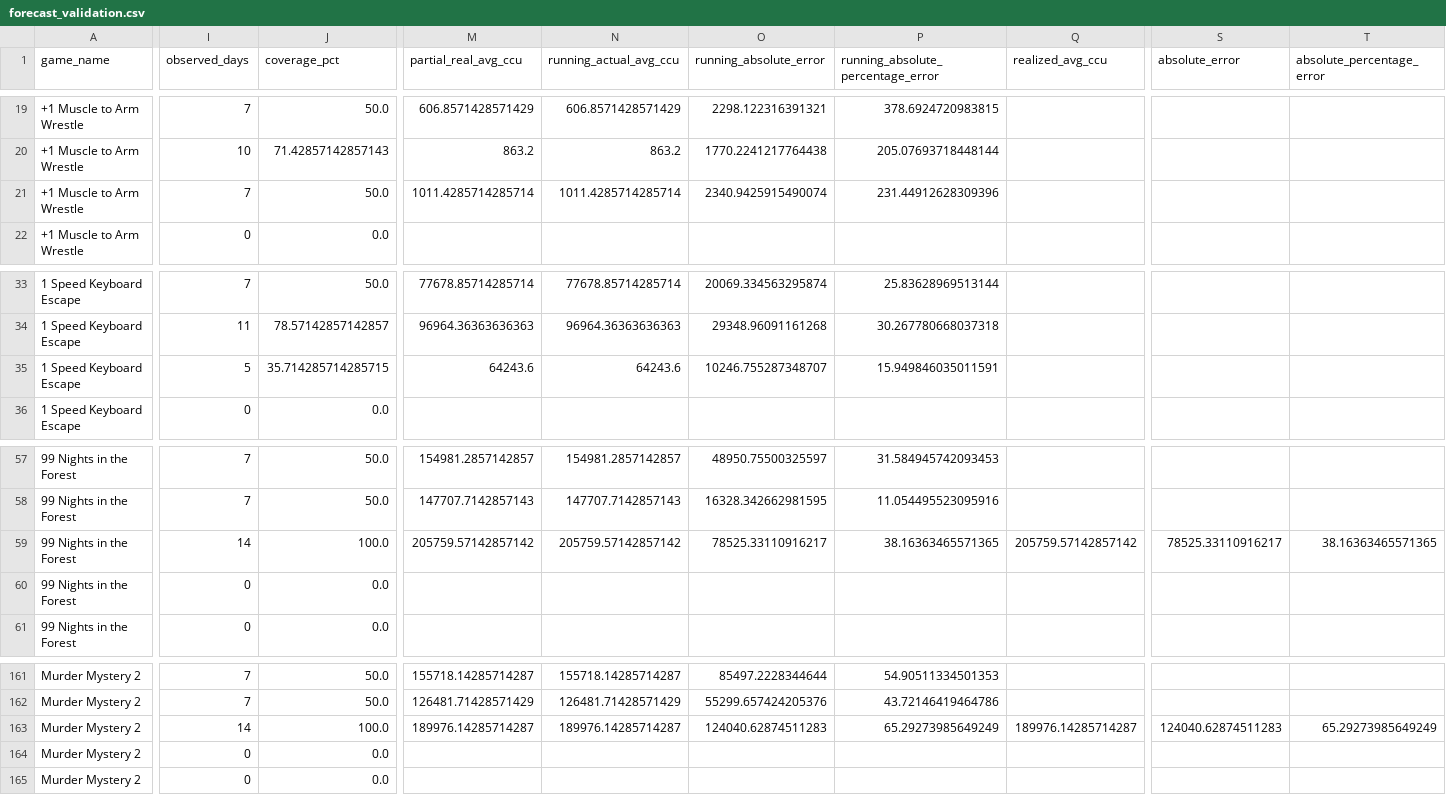
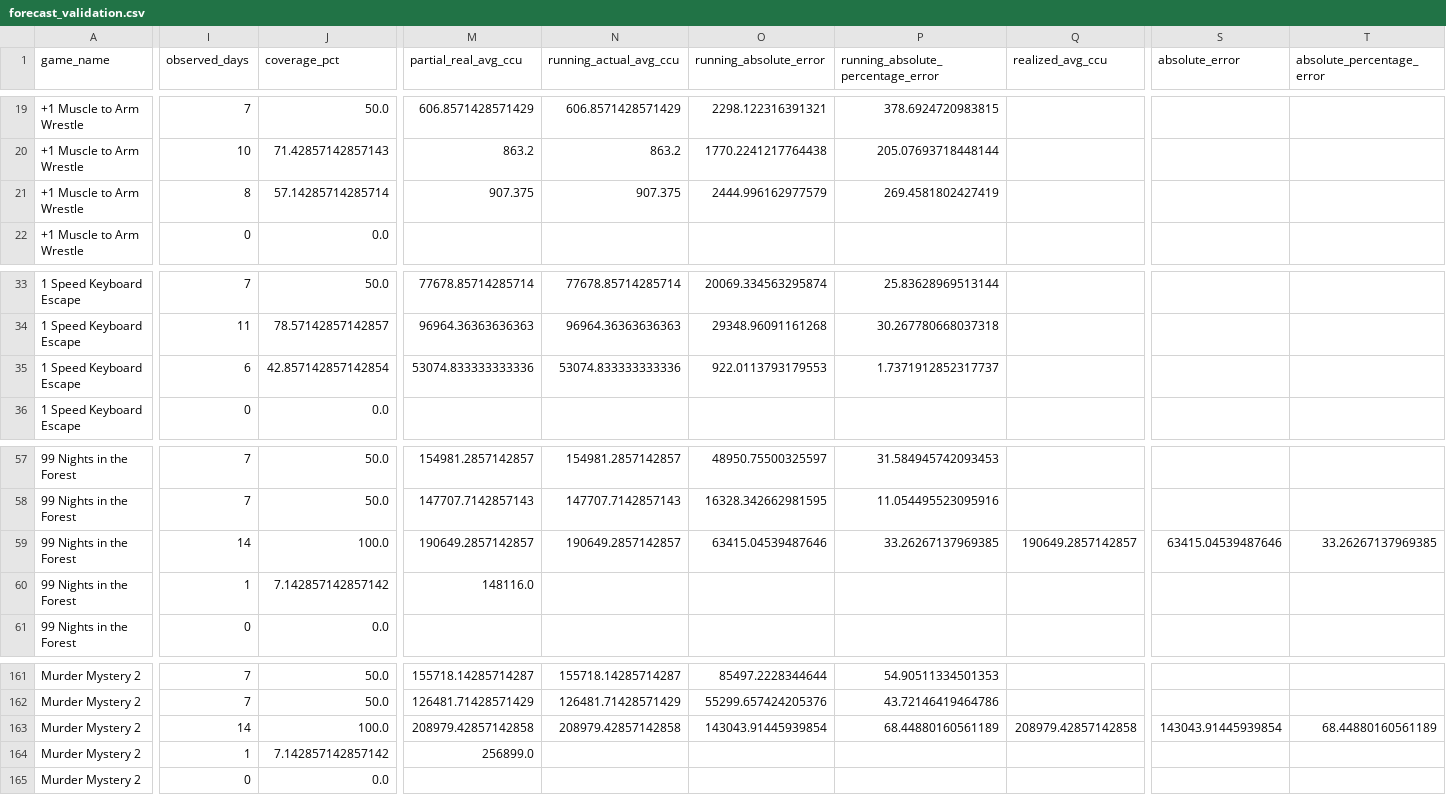
Before and after one commit to lx920/forecast-dashboard, a CSV file: forecast_validation.csv, drawn as a sheet; only a part is shown, gaps mark what is left out; the diff covers the shown part only; the diff names each change by its address in the sheet, - before the commit and + after, or states it on an @@ line.

Commit message:
Refresh dashboard actuals 2026-10-19

```diff
--- a/forecast_validation.csv
+++ b/forecast_validation.csv
-I21 (observed_days): 7
+I21 (observed_days): 8
-J21 (coverage_pct): 50.0
+J21 (coverage_pct): 57.14285714285714
-M21 (partial_real_avg_ccu): 1011.4285714285714
+M21 (partial_real_avg_ccu): 907.375
-N21 (running_actual_avg_ccu): 1011.4285714285714
+N21 (running_actual_avg_ccu): 907.375
-O21 (running_absolute_error): 2340.9425915490074
+O21 (running_absolute_error): 2444.996162977579
-P21: 231.44912628309396
+P21: 269.4581802427419
-I35 (observed_days): 5
+I35 (observed_days): 6
-J35 (coverage_pct): 35.714285714285715
+J35 (coverage_pct): 42.857142857142854
-M35 (partial_real_avg_ccu): 64243.6
+M35 (partial_real_avg_ccu): 53074.833333333336
-N35 (running_actual_avg_ccu): 64243.6
+N35 (running_actual_avg_ccu): 53074.833333333336
-O35 (running_absolute_error): 10246.755287348707
+O35 (running_absolute_error): 922.0113793179553
-P35: 15.949846035011591
+P35: 1.7371912852317737
-M59 (partial_real_avg_ccu): 205759.57142857142
+M59 (partial_real_avg_ccu): 190649.2857142857
-N59 (running_actual_avg_ccu): 205759.57142857142
+N59 (running_actual_avg_ccu): 190649.2857142857
-O59 (running_absolute_error): 78525.33110916217
+O59 (running_absolute_error): 63415.04539487646
-P59: 38.16363465571365
+P59: 33.26267137969385
-Q59 (realized_avg_ccu): 205759.57142857142
+Q59 (realized_avg_ccu): 190649.2857142857
-S59 (absolute_error): 78525.33110916217
+S59 (absolute_error): 63415.04539487646
-T59 (absolute_percentage_error): 38.16363465571365
+T59 (absolute_percentage_error): 33.26267137969385
-I60 (observed_days): 0
+I60 (observed_days): 1
-J60 (coverage_pct): 0.0
+J60 (coverage_pct): 7.142857142857142
-M60 (partial_real_avg_ccu): (empty)
+M60 (partial_real_avg_ccu): 148116.0
-M163 (partial_real_avg_ccu): 189976.14285714287
+M163 (partial_real_avg_ccu): 208979.42857142858
-N163 (running_actual_avg_ccu): 189976.14285714287
+N163 (running_actual_avg_ccu): 208979.42857142858
-O163 (running_absolute_error): 124040.62874511283
+O163 (running_absolute_error): 143043.91445939854
-P163: 65.29273985649249
+P163: 68.44880160561189
-Q163 (realized_avg_ccu): 189976.14285714287
+Q163 (realized_avg_ccu): 208979.42857142858
-S163 (absolute_error): 124040.62874511283
+S163 (absolute_error): 143043.91445939854
-T163 (absolute_percentage_error): 65.29273985649249
+T163 (absolute_percentage_error): 68.44880160561189
-I164 (observed_days): 0
+I164 (observed_days): 1
-J164 (coverage_pct): 0.0
+J164 (coverage_pct): 7.142857142857142
-M164 (partial_real_avg_ccu): (empty)
+M164 (partial_real_avg_ccu): 256899.0
```
Also changed, not shown: 8 edited cells elsewhere in this file, 2 other files.
